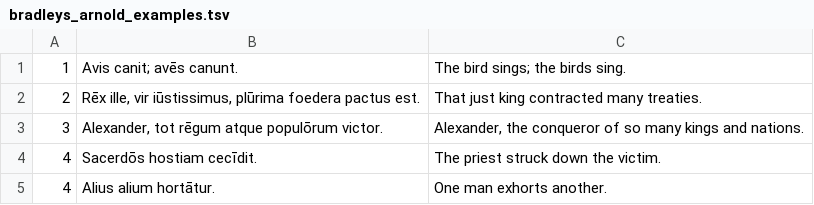
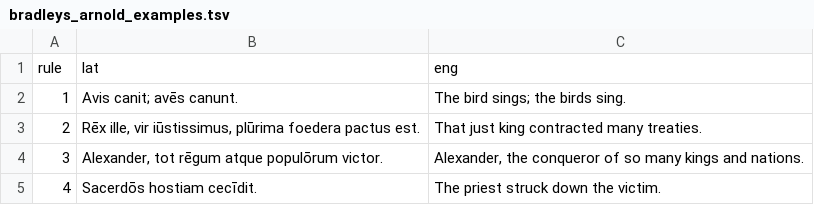
Before and after one commit to FergusJPWalsh/vocabularia, a TSV file: bradleys_arnold_examples.tsv, drawn as a sheet; only a part is shown; the shorter side is filled out with more unchanged rows.

Commit message:
Update bradleys_arnold_examples.tsv

```diff
--- a/bradleys_arnold_examples.tsv
+++ b/bradleys_arnold_examples.tsv
@@ -1 +1,2 @@
+rule	lat	eng
 1	Avis canit; avēs canunt.	The bird sings; the birds sing.
```
